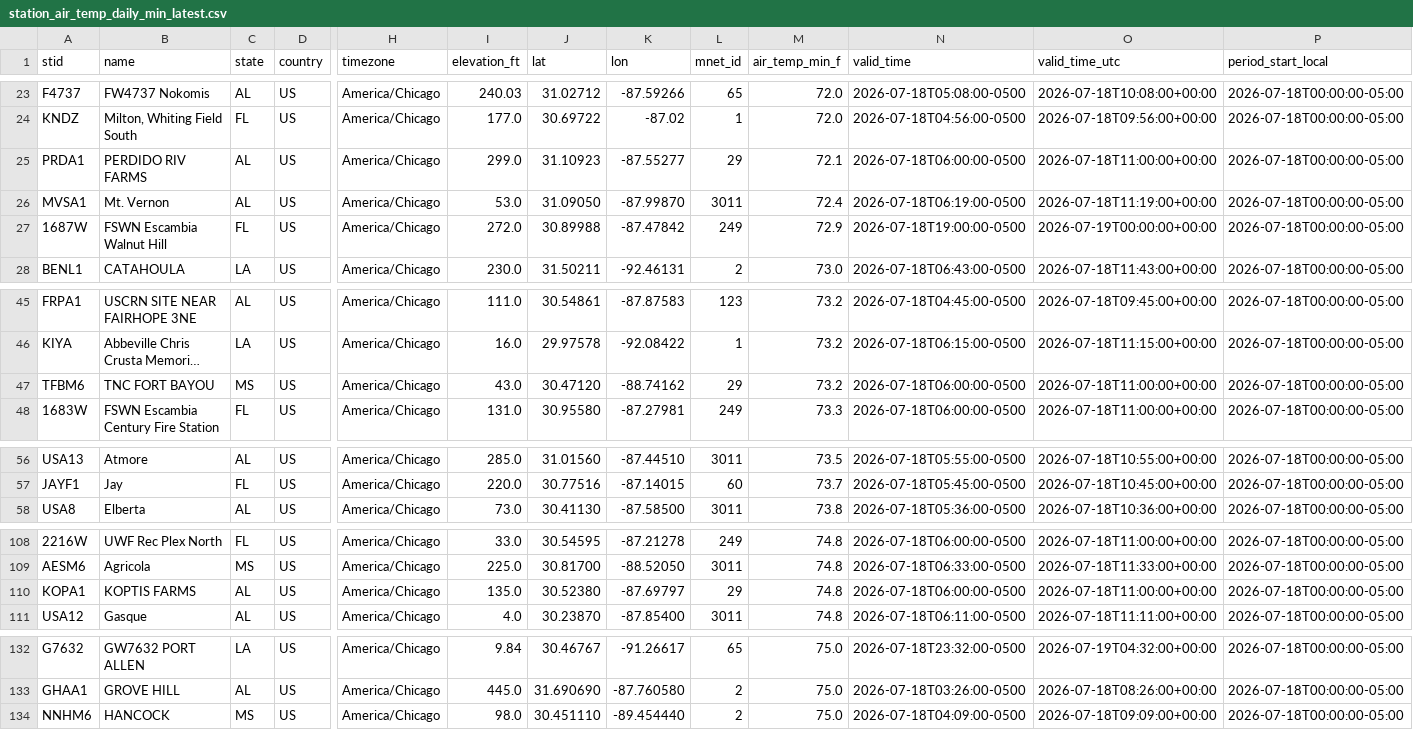
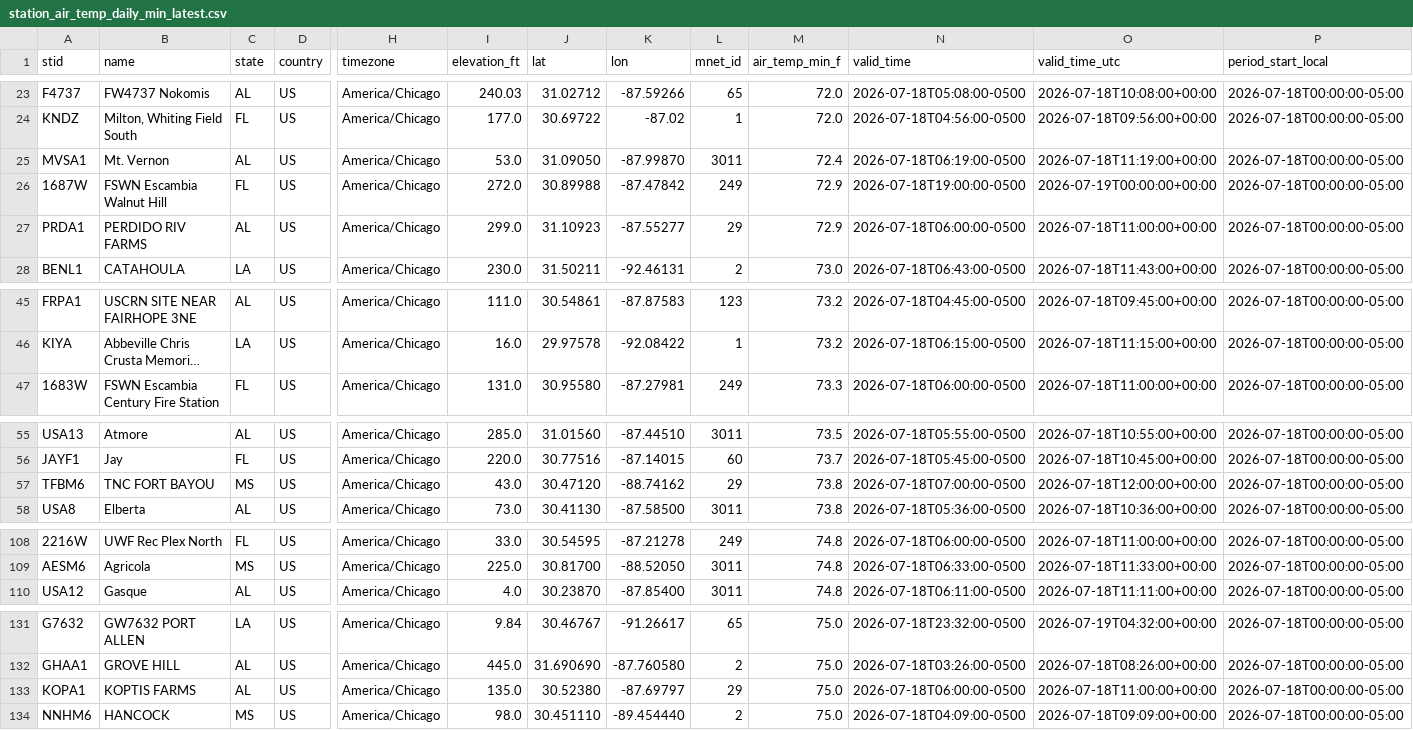
Before and after one commit to mefferso/lix_precip, a CSV file: docs/station_air_temp_daily_min_latest.csv, drawn as a sheet; only a part is shown, gaps mark what is left out; long unchanged cells end in …; removed rows and columns are numbered as before the commit, all else as after; rows hold the shown columns only; the diff names each change by its address in the sheet, - before the commit and + after, or states it on an @@ line.

```diff
--- a/docs/station_air_temp_daily_min_latest.csv
+++ b/docs/station_air_temp_daily_min_latest.csv
-row 25: PRDA1 | PERDIDO RIV FARMS | AL | US | America/Chicago | 299.0 | 31.10923 | -87.55277 | 29 | 72.1 | 2026-07-18T06:00:00-0500 | 2026-07-18T11:00:00+00:00 | 2026-07-18T00:00:00-05:00
+row 27: PRDA1 | PERDIDO RIV FARMS | AL | US | America/Chicago | 299.0 | 31.10923 | -87.55277 | 29 | 72.9 | 2026-07-18T06:00:00-0500 | 2026-07-18T11:00:00+00:00 | 2026-07-18T00:00:00-05:00
-row 47: TFBM6 | TNC FORT BAYOU | MS | US | America/Chicago | 43.0 | 30.47120 | -88.74162 | 29 | 73.2 | 2026-07-18T06:00:00-0500 | 2026-07-18T11:00:00+00:00 | 2026-07-18T00:00:00-05:00
+row 57: TFBM6 | TNC FORT BAYOU | MS | US | America/Chicago | 43.0 | 30.47120 | -88.74162 | 29 | 73.8 | 2026-07-18T07:00:00-0500 | 2026-07-18T12:00:00+00:00 | 2026-07-18T00:00:00-05:00
-row 110: KOPA1 | KOPTIS FARMS | AL | US | America/Chicago | 135.0 | 30.52380 | -87.69797 | 29 | 74.8 | 2026-07-18T06:00:00-0500 | 2026-07-18T11:00:00+00:00 | 2026-07-18T00:00:00-05:00
+row 133: KOPA1 | KOPTIS FARMS | AL | US | America/Chicago | 135.0 | 30.52380 | -87.69797 | 29 | 75.0 | 2026-07-18T06:00:00-0500 | 2026-07-18T11:00:00+00:00 | 2026-07-18T00:00:00-05:00
```
Also changed, not shown: docs/station_air_temp_latest.csv, docs/station_precip_24h_latest.csv, 21 other files.
